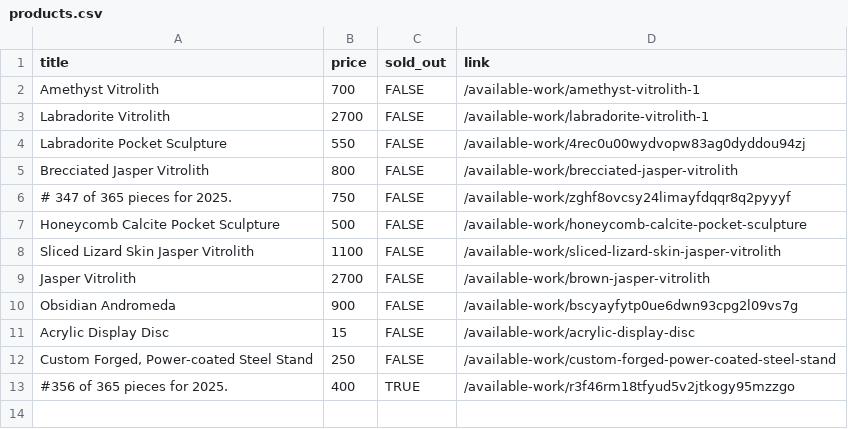
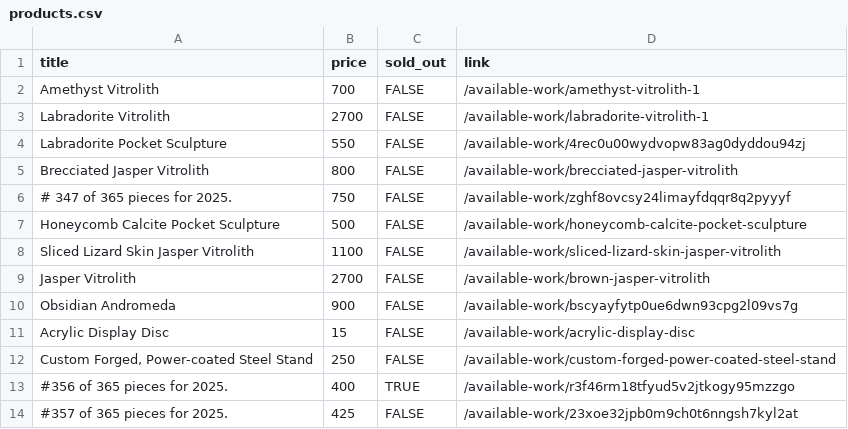
Before and after one commit to hadley/available-work, a CSV file: products.csv, drawn as a sheet; the diff names each change by its address in the sheet, - before the commit and + after, or states it on an @@ line.

Commit message:
https://github.com/hadley/available-work/actions/runs/20471886135

```diff
--- a/products.csv
+++ b/products.csv
+row 14: #357 of 365 pieces for 2025. | 425 | FALSE | /available-work/23xoe32jpb0m9ch0t6nngsh7kyl2at
```
